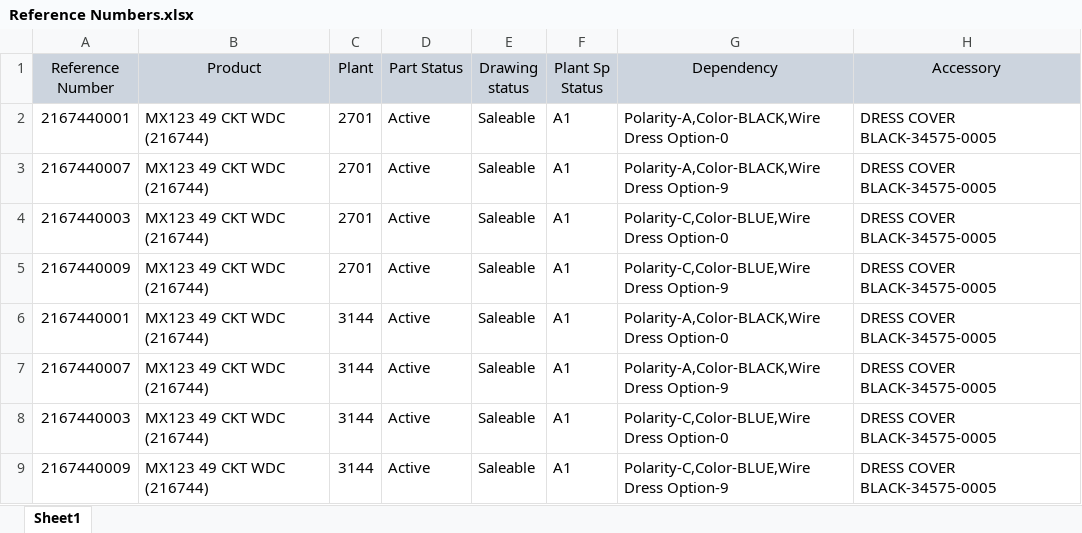
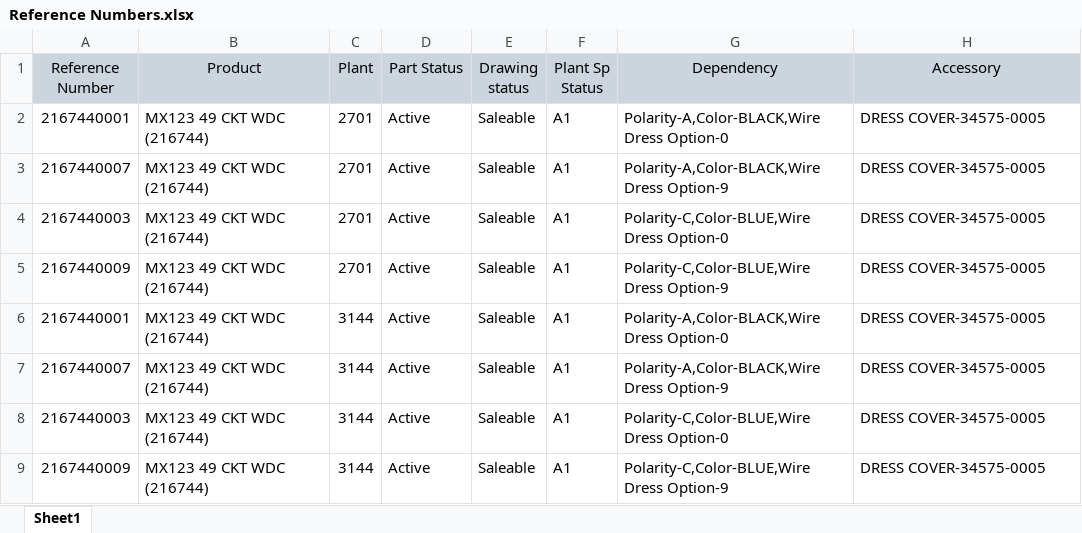
Before and after one commit to arjun-s-molex/CVP-2.0-Data-Prep-Automation, an Excel workbook: product family/MX123/MX123 49 CKT WDC (216744)/Reference Numbers.xlsx, sheet Sheet1, drawn as a sheet; values as stored, in another font and other column widths than the file's, no borders; the diff names each change by its address in the sheet, - before the commit and + after, or states it on an @@ line.

```diff
--- a/product family/MX123/MX123 49 CKT WDC (216744)/Reference Numbers.xlsx (sheet Sheet1)
+++ b/product family/MX123/MX123 49 CKT WDC (216744)/Reference Numbers.xlsx (sheet Sheet1)
-H2:H9 (Accessory): DRESS COVER BLACK-34575-0005
+H2:H9 (Accessory): DRESS COVER-34575-0005
```
Also changed, not shown: product family/CMX/CMX 32 CKT (34868)/Reference Numbers.xlsx, product family/MX150/MX150 2X10 BLD (33482)/Reference Numbers.xlsx, 10 other files.
